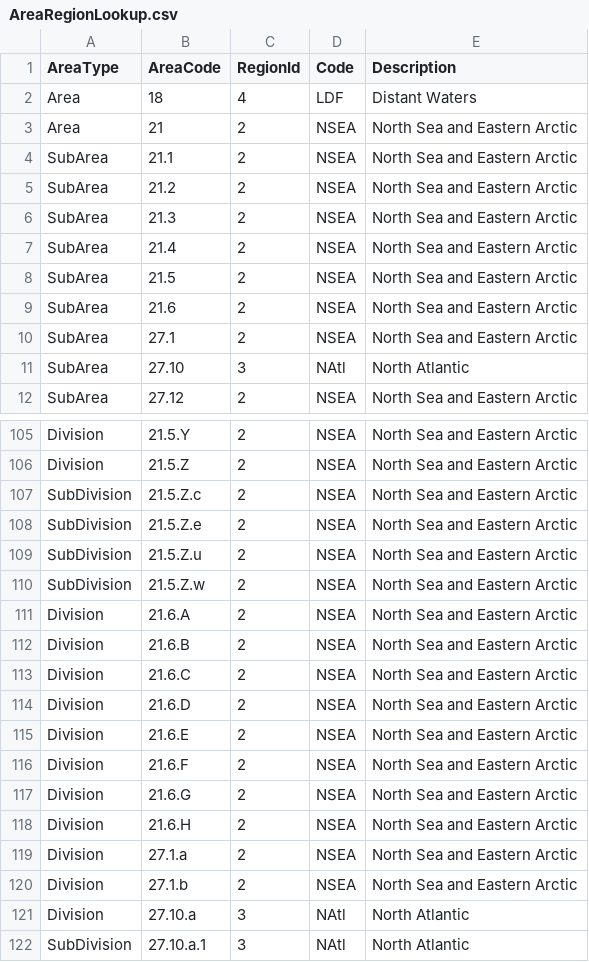
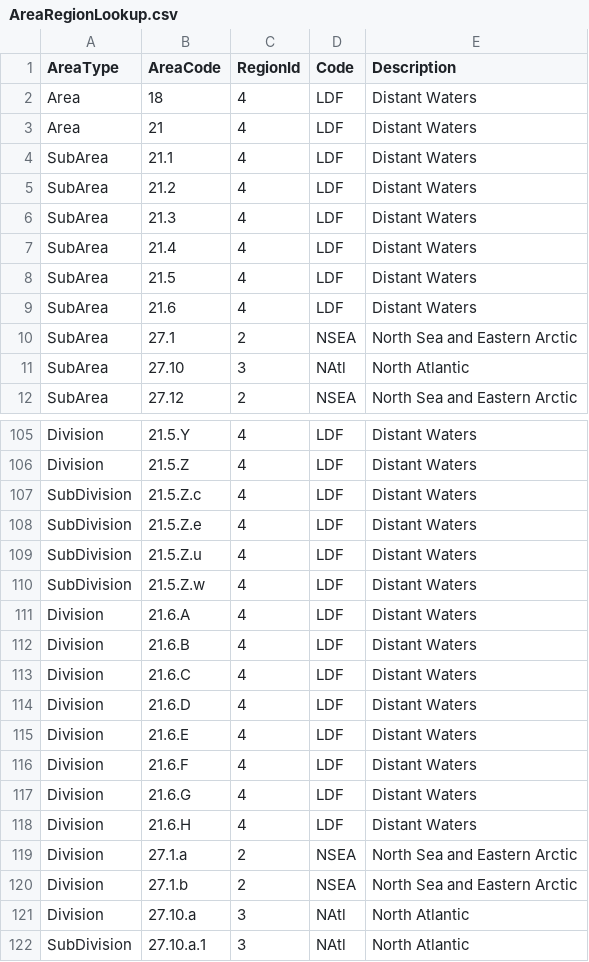
Before and after one commit to ices-eg/RCGs, a CSV file: Metiers/Reference_lists/AreaRegionLookup.csv, drawn as a sheet; only a part is shown, gaps mark what is left out; the diff covers the shown part only; the diff names each change by its address in the sheet, - before the commit and + after, or states it on an @@ line.

Commit message:
Update AreaRegionLookup NAFO areas moved to LD

```diff
--- a/Metiers/Reference_lists/AreaRegionLookup.csv
+++ b/Metiers/Reference_lists/AreaRegionLookup.csv
-C3:C9 (RegionId): 2
+C3:C9 (RegionId): 4
-D3:D9 (Code): NSEA
+D3:D9 (Code): LDF
-E3:E9 (Description): North Sea and Eastern Arctic
+E3:E9 (Description): Distant Waters
-C105:C118 (RegionId): 2
+C105:C118 (RegionId): 4
-D105:D118 (Code): NSEA
+D105:D118 (Code): LDF
-E105:E118 (Description): North Sea and Eastern Arctic
+E105:E118 (Description): Distant Waters
```
Also changed, not shown: 81 edited cells elsewhere in this file.
